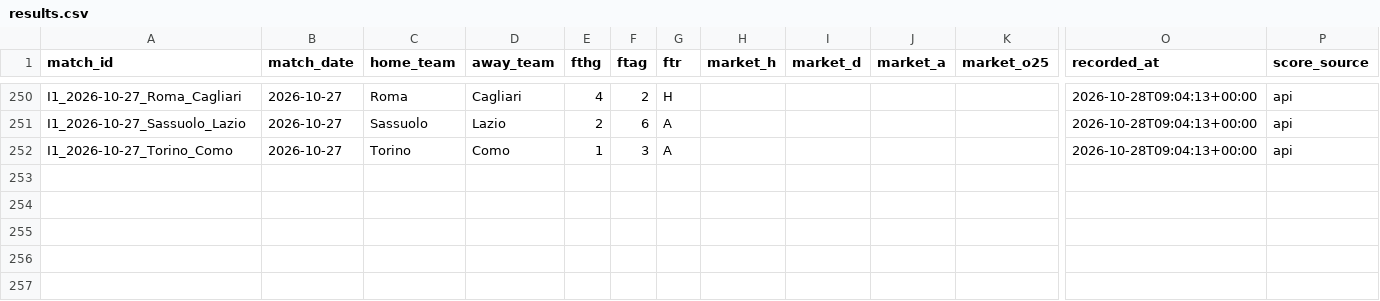
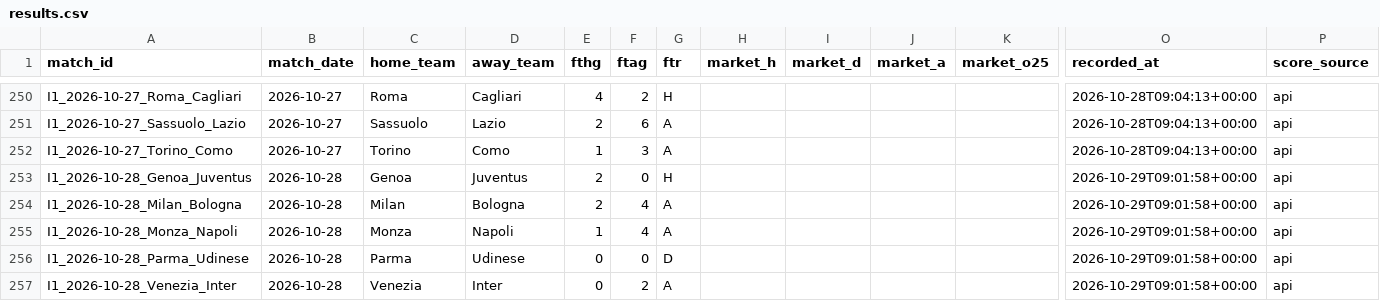
Before and after one commit to kewo1023/marcador-futbol, a CSV file: ledger/results.csv, drawn as a sheet; only a part is shown, gaps mark what is left out; rows hold the shown columns only; the diff names each change by its address in the sheet, - before the commit and + after, or states it on an @@ line.

```diff
--- a/ledger/results.csv
+++ b/ledger/results.csv
+row 253: I1_2026-10-28_Genoa_Juventus | 2026-10-28 | Genoa | Juventus | 2 | 0 | H |  |  |  |  | 2026-10-29T09:01:58+00:00 | api
+row 254: I1_2026-10-28_Milan_Bologna | 2026-10-28 | Milan | Bologna | 2 | 4 | A |  |  |  |  | 2026-10-29T09:01:58+00:00 | api
+row 255: I1_2026-10-28_Monza_Napoli | 2026-10-28 | Monza | Napoli | 1 | 4 | A |  |  |  |  | 2026-10-29T09:01:58+00:00 | api
+row 256: I1_2026-10-28_Parma_Udinese | 2026-10-28 | Parma | Udinese | 0 | 0 | D |  |  |  |  | 2026-10-29T09:01:58+00:00 | api
+row 257: I1_2026-10-28_Venezia_Inter | 2026-10-28 | Venezia | Inter | 0 | 2 | A |  |  |  |  | 2026-10-29T09:01:58+00:00 | api
```
Also changed, not shown: ledger/metrics.csv, ledger/results_health.csv.
